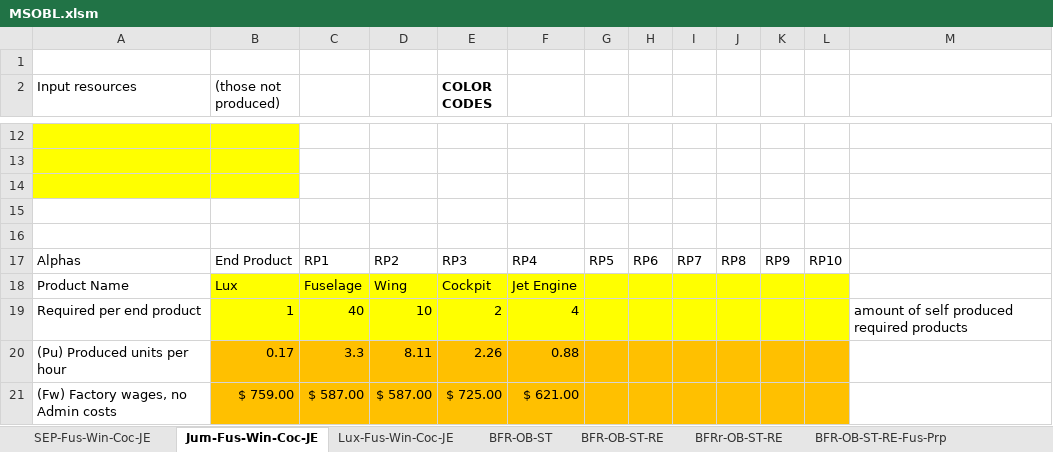
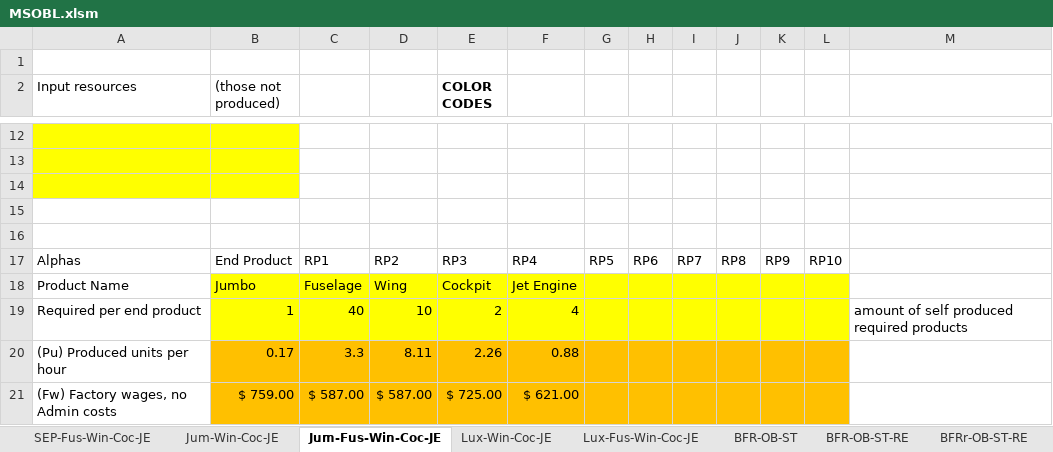
Before and after one commit to OscarFlores-IFi/SimCompanies, an Excel workbook: MSOBL.xlsm, sheet Jum-Fus-Win-Coc-JE, drawn as a sheet; only a part is shown, gaps mark what is left out; values as stored, in another font and other column widths than the file's, no borders; charts and pictures not drawn; the diff names each change by its address in the sheet, - before the commit and + after, or states it on an @@ line.

```diff
--- a/MSOBL.xlsm (sheet Jum-Fus-Win-Coc-JE)
+++ b/MSOBL.xlsm (sheet Jum-Fus-Win-Coc-JE)
+sheet tab: Jum-Win-Coc-JE
+sheet tab: Lux-Win-Coc-JE
-B18 ((those not produced)): Lux
+B18 ((those not produced)): Jumbo
```
Also changed, not shown: charts or pictures.
